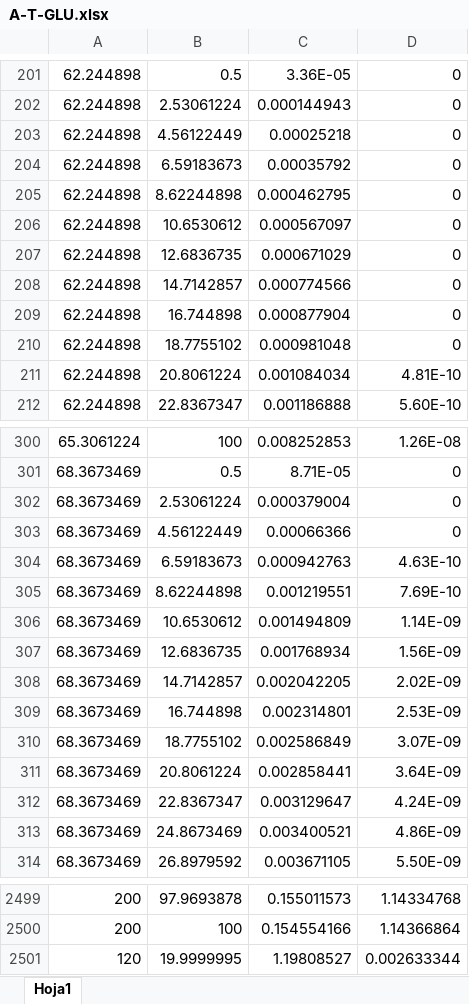
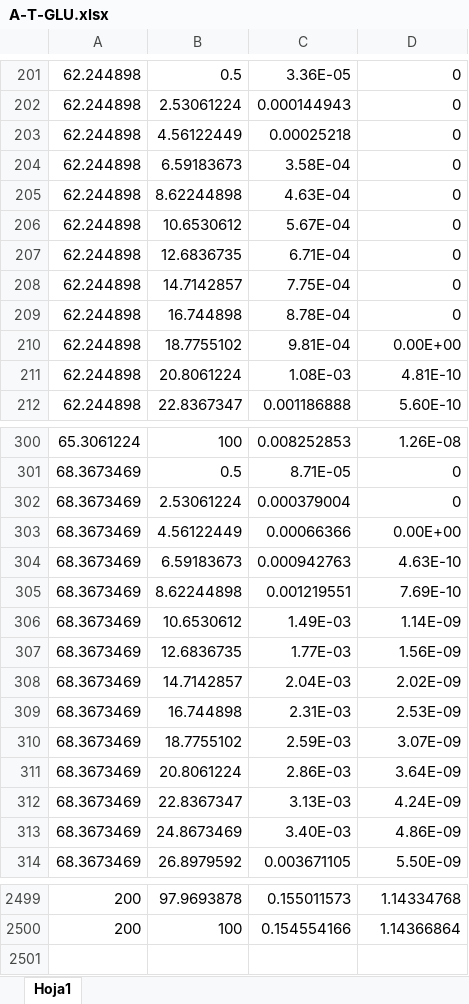
Before and after one commit to LaSamada/ProyectoCapstone, an Excel workbook: E1/Simulaciones/A-T-GLU.xlsx, sheet Hoja1, drawn as a sheet; only a part is shown, gaps mark what is left out; values as stored, in another font and other column widths than the file's, no borders; the diff covers the shown part only; the diff names each change by its address in the sheet, - before the commit and + after, or states it on an @@ line.

```diff
--- a/E1/Simulaciones/A-T-GLU.xlsx (sheet Hoja1)
+++ b/E1/Simulaciones/A-T-GLU.xlsx (sheet Hoja1)
-C204: 0.00035792
+C204: 3.58E-04
-C205: 0.000462795
+C205: 4.63E-04
-C206: 0.000567097
+C206: 5.67E-04
-C207: 0.000671029
+C207: 6.71E-04
-C208: 0.000774566
+C208: 7.75E-04
-C209: 0.000877904
+C209: 8.78E-04
-C210: 0.000981048
+C210: 9.81E-04
-D210: 0
+D210: 0.00E+00
-C211: 0.001084034
+C211: 1.08E-03
-D303: 0
+D303: 0.00E+00
-C306: 0.001494809
+C306: 1.49E-03
-C307: 0.001768934
+C307: 1.77E-03
-C308: 0.002042205
+C308: 2.04E-03
-C309: 0.002314801
+C309: 2.31E-03
-C310: 0.002586849
+C310: 2.59E-03
-C311: 0.002858441
+C311: 2.86E-03
-C312: 0.003129647
+C312: 3.13E-03
-C313: 0.003400521
+C313: 3.40E-03
-row 2501: 120 | 19.9999995 | 1.19808527 | 0.002633344
```
Also changed, not shown: 586 edited cells elsewhere in this sheet, 1 other file.
